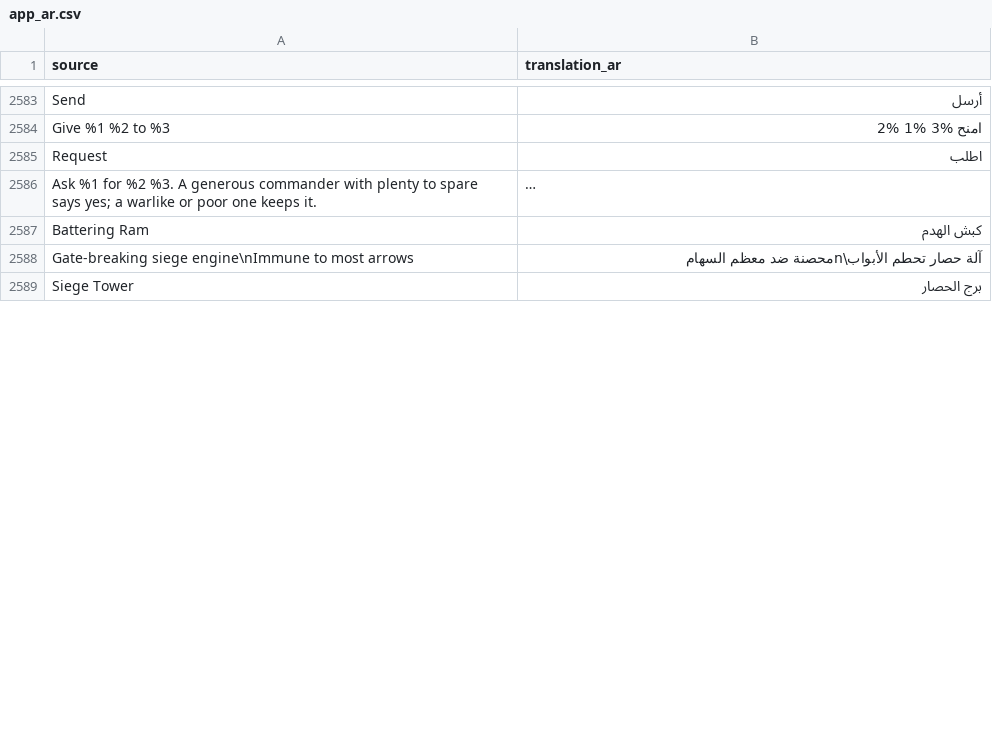
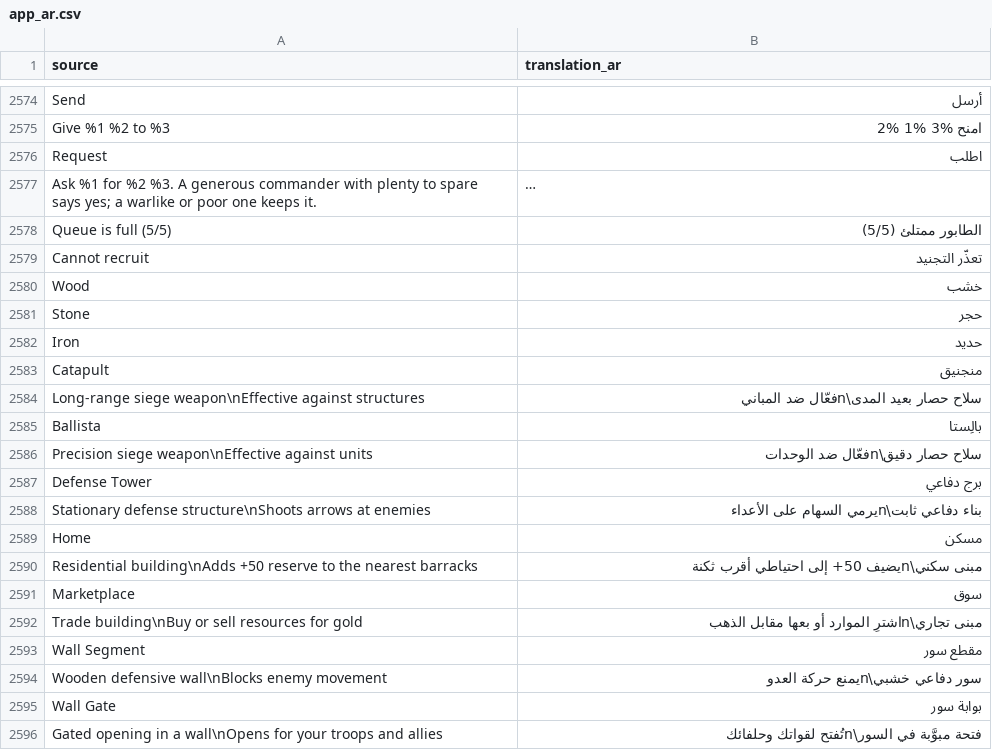
Before and after one commit to djeada/Standard-of-Iron, a CSV file: translations/csv/app_ar.csv, drawn as a sheet; only a part is shown, gaps mark what is left out; the shorter side is filled out with more unchanged rows; long unchanged cells end in …; the diff covers the shown part only; the diff names each change by its address in the sheet, - before the commit and + after, or states it on an @@ line.

```diff
--- a/translations/csv/app_ar.csv
+++ b/translations/csv/app_ar.csv
@@ row 2488 moved to row 2578: Queue is full (5/5) @@
@@ row 2489 moved to row 2579: Cannot recruit @@
@@ row 2494 moved to row 2580: Wood @@
@@ row 2495 moved to row 2581: Stone @@
@@ row 2496 moved to row 2582: Iron @@
+row 2583: Catapult | منجنيق
+row 2584: Long-range siege weapon\nEffective against structures | سلاح حصار بعيد المدى\nفعّال ضد المباني
+row 2585: Ballista | بالِستا
+row 2586: Precision siege weapon\nEffective against units | سلاح حصار دقيق\nفعّال ضد الوحدات
+row 2587: Defense Tower | برج دفاعي
+row 2588: Stationary defense structure\nShoots arrows at enemies | بناء دفاعي ثابت\nيرمي السهام على الأعداء
+row 2589: Home | مسكن
+row 2590: Residential building\nAdds +50 reserve to the nearest barracks | مبنى سكني\nيضيف 50+ إلى احتياطي أقرب ثكنة
+row 2591: Marketplace | سوق
+row 2592: Trade building\nBuy or sell resources for gold | مبنى تجاري\nاشترِ الموارد أو بعها مقابل الذهب
+row 2593: Wall Segment | مقطع سور
+row 2594: Wooden defensive wall\nBlocks enemy movement | سور دفاعي خشبي\nيمنع حركة العدو
+row 2595: Wall Gate | بوابة سور
+row 2596: Gated opening in a wall\nOpens for your troops and allies | فتحة مبوَّبة في السور\nتُفتح لقواتك وحلفائك
```
Also changed, not shown: 25 added rows and 65 moved rows elsewhere in this file, translations/csv/app_de.csv, translations/csv/app_es.csv, 16 other files.
